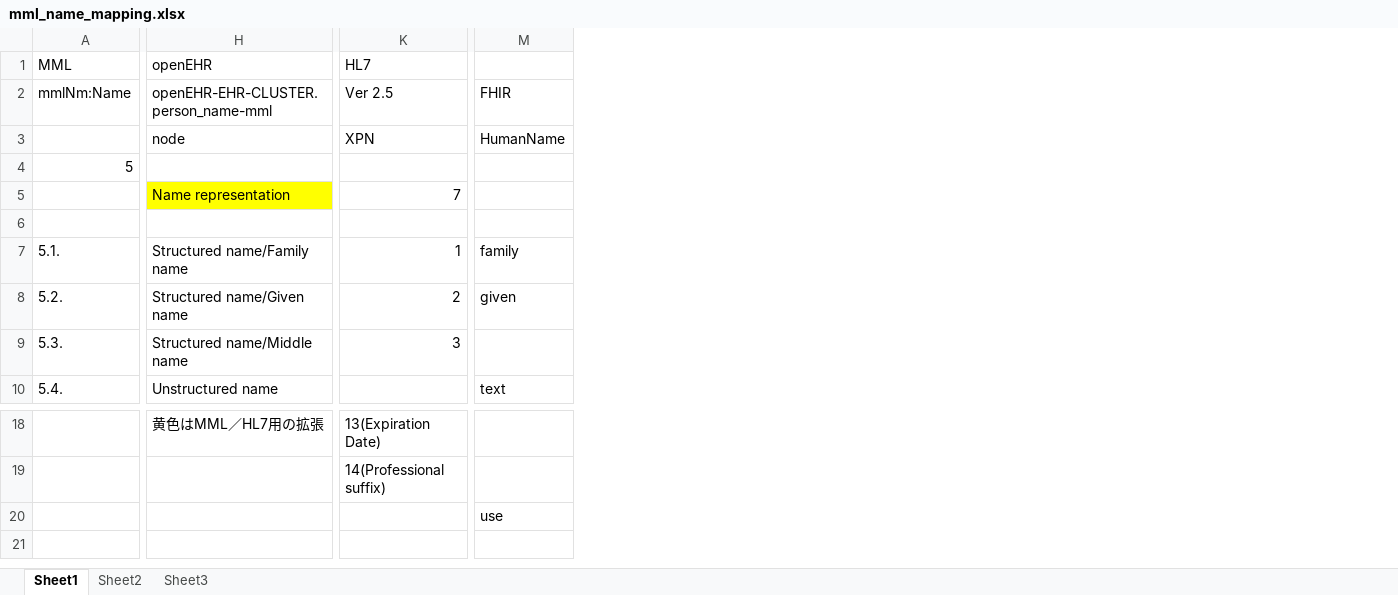
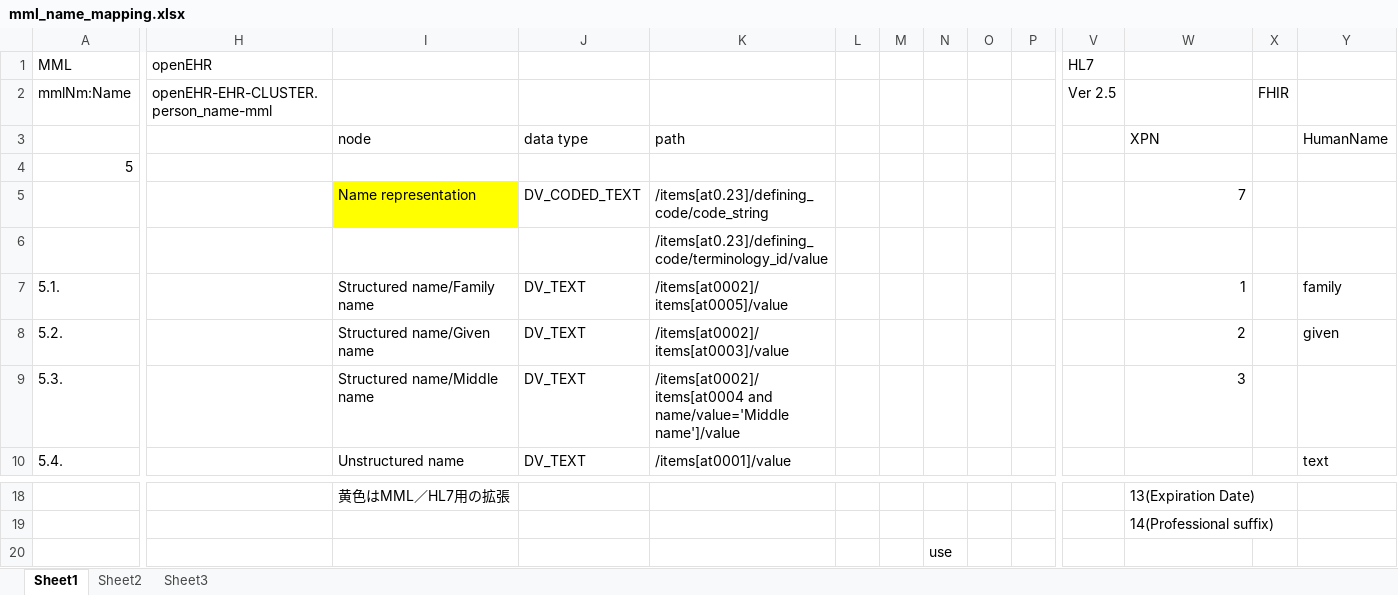
Before and after one commit to skoba/mml, an Excel workbook: mapping/mml_name_mapping.xlsx, sheet Sheet1, drawn as a sheet; only a part is shown, gaps mark what is left out; values as stored, in another font and other column widths than the file's, no borders; removed rows and columns are numbered as before the commit, all else as after; rows hold the shown columns only; the diff covers the shown part only; the diff names each change by its address in the sheet, - before the commit and + after, or states it on an @@ line.

Commit message:
extref and name

```diff
--- a/mapping/mml_name_mapping.xlsx (sheet Sheet1)
+++ b/mapping/mml_name_mapping.xlsx (sheet Sheet1)
+column H, row 1: openEHR
+column J (data type), rows 5-10: DV_CODED_TEXT |  | DV_TEXT | DV_TEXT | DV_TEXT | DV_TEXT
+column K (path), rows 5-10: /items[at0.23]/defining_code/code_string | /items[at0.23]/defining_code/terminology_id/value | /items[at0002]/items[at0005]/value | /items[at0002]/items[at0003]/value | /items[at0002]/items[at0004 and name/value='Middle name']/value | /items[at0001]/value
+column L, empty
+column M, empty
+column N, row 20: use
+column O, empty
+column P, empty
+column V, row 1: HL7
+column X, empty
-I1 (node): openEHR
+I1 (node): (empty)
-W1 (XPN): HL7
+W1 (XPN): (empty)
-row 2: mmlNm:Name | openEHR-EHR-CLUSTER.person_name-mml | Ver 2.5 | FHIR
+row 2: mmlNm:Name | openEHR-EHR-CLUSTER.person_name-mml |  |  |  |  |  |  |  |  | Ver 2.5 |  | FHIR
-Y20 (HumanName): use
+Y20 (HumanName): (empty)
```
Also changed, not shown: 4 added columns and 2 removed columns elsewhere in this sheet, mapping/mml_extref_mapping.xlsx, 3 other files.
